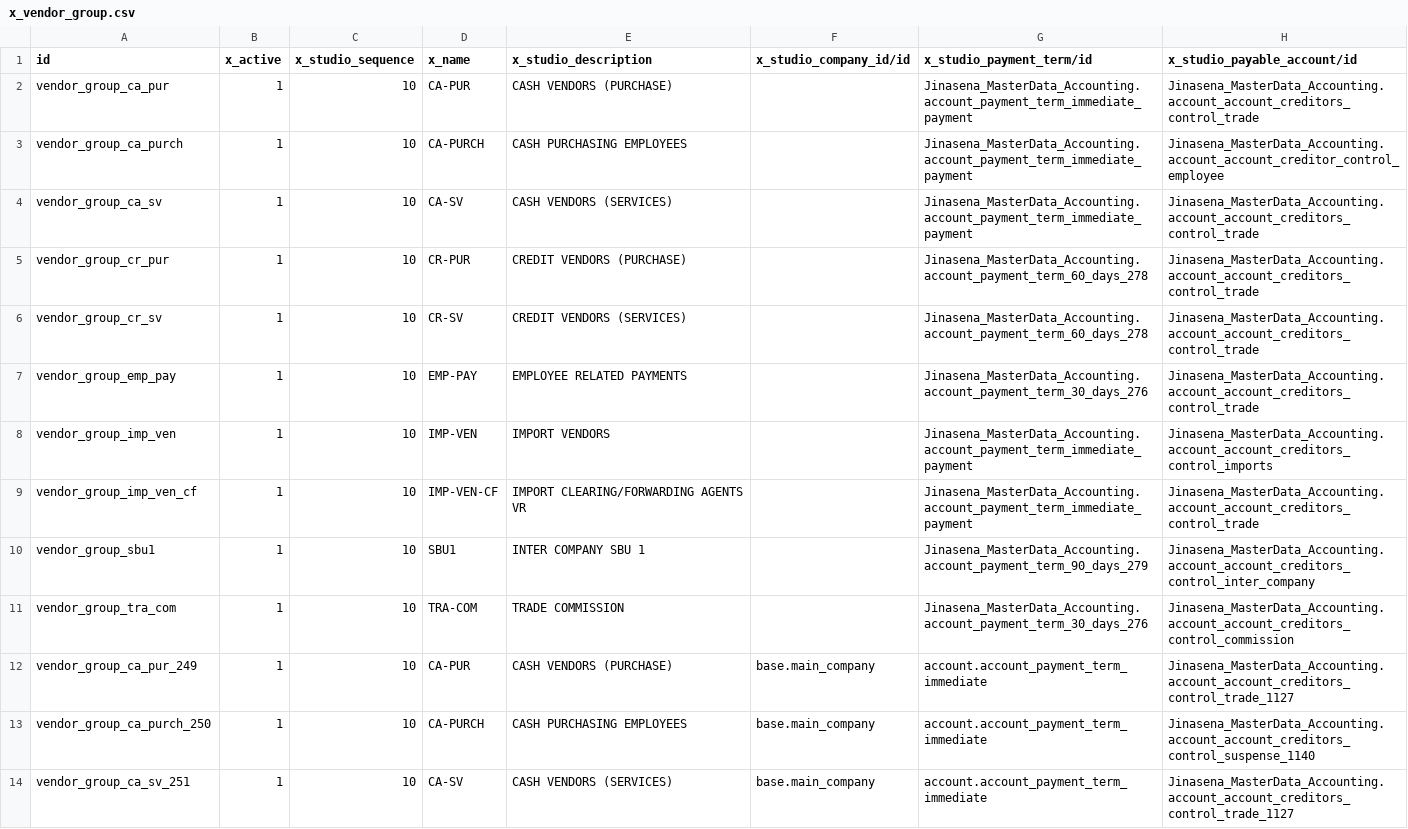
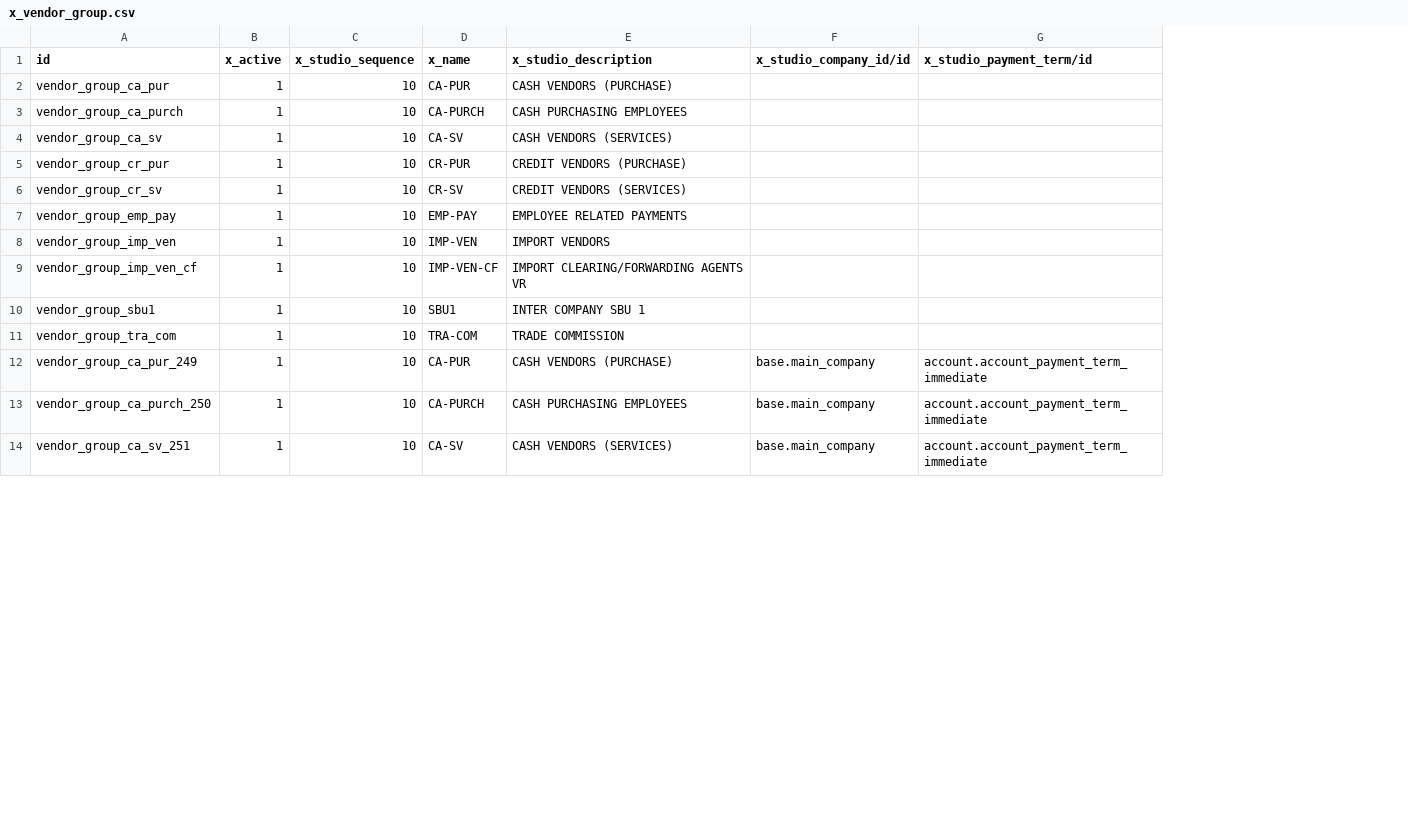
Before and after one commit to sanjayaWjinasena/Jinasena_MasterData_Common, a CSV file: data/x_vendor_group.csv, drawn as a sheet; only a part is shown; the diff covers the shown part only; the diff names each change by its address in the sheet, - before the commit and + after, or states it on an @@ line.

```diff
--- a/data/x_vendor_group.csv
+++ b/data/x_vendor_group.csv
-column H (x_studio_payable_account/id), rows 2-14: Jinasena_MasterData_Accounting.account_account_creditors_control_trade | Jinasena_MasterData_Accounting.account_account_creditor_control_employee | Jinasena_MasterData_Accounting.account_account_creditors_control_trade | Jinasena_MasterData_Accounting.account_account_creditors_control_trade | Jinasena_MasterData_Accounting.account_account_creditors_control_trade | Jinasena_MasterData_Accounting.account_account_creditors_control_trade | Jinasena_MasterData_Accounting.account_account_creditors_control_imports | Jinasena_MasterData_Accounting.account_account_creditors_control_trade | Jinasena_MasterData_Accounting.account_account_creditors_control_inter_company | Jinasena_MasterData_Accounting.account_account_creditors_control_commission | Jinasena_MasterData_Accounting.account_account_creditors_control_trade_1127 | Jinasena_MasterData_Accounting.account_account_creditors_control_suspense_1140 | Jinasena_MasterData_Accounting.account_account_creditors_control_trade_1127
-G2:G4 (x_studio_payment_term/id): Jinasena_MasterData_Accounting.account_payment_term_immediate_payment
+G2:G4 (x_studio_payment_term/id): (empty)
-G5:G6 (x_studio_payment_term/id): Jinasena_MasterData_Accounting.account_payment_term_60_days_278
+G5:G6 (x_studio_payment_term/id): (empty)
-G7 (x_studio_payment_term/id): Jinasena_MasterData_Accounting.account_payment_term_30_days_276
+G7 (x_studio_payment_term/id): (empty)
-G8:G9 (x_studio_payment_term/id): Jinasena_MasterData_Accounting.account_payment_term_immediate_payment
+G8:G9 (x_studio_payment_term/id): (empty)
-G10 (x_studio_payment_term/id): Jinasena_MasterData_Accounting.account_payment_term_90_days_279
+G10 (x_studio_payment_term/id): (empty)
-G11 (x_studio_payment_term/id): Jinasena_MasterData_Accounting.account_payment_term_30_days_276
+G11 (x_studio_payment_term/id): (empty)
```
Also changed, not shown: 5 edited cells elsewhere in this file, data/x_customer_group.csv.
